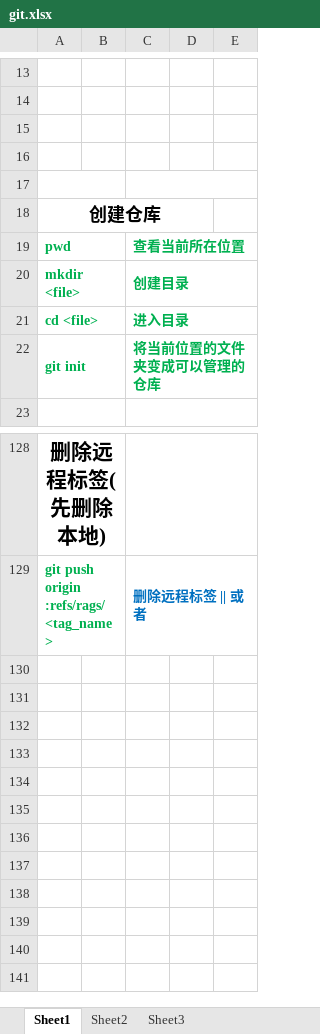
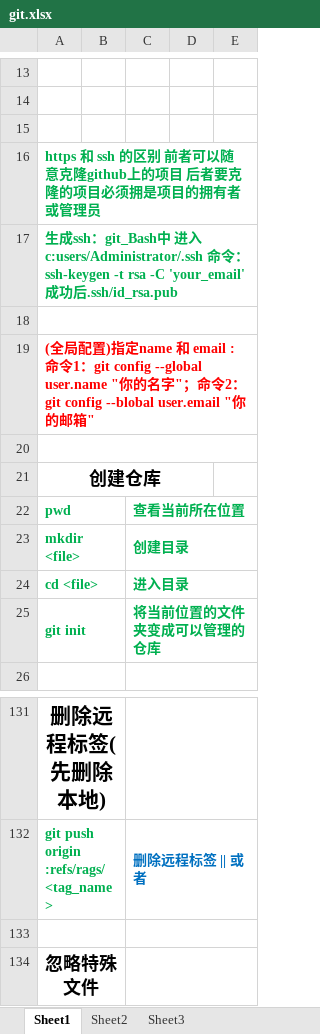
Before and after one commit to j1797391999/NewProject, an Excel workbook: git.xlsx, sheet Sheet1, drawn as a sheet; only a part is shown, gaps mark what is left out; values as stored, in another font and other column widths than the file's, no borders; charts and pictures not drawn; removed rows and columns are numbered as before the commit, all else as after; the diff names each change by its address in the sheet, - before the commit and + after, or states it on an @@ line.

```diff
--- a/git.xlsx (sheet Sheet1)
+++ b/git.xlsx (sheet Sheet1)
+row 16: https 和 ssh 的区别 前者可以随意克隆github上的项目 后者要克隆的项目必须拥是项目的拥有者或管理员
+row 17: 生成ssh：git_Bash中 进入c:users/Administrator/.ssh 命令：ssh-keygen -t rsa -C 'your_email' 成功后.ssh/id_rsa.pub
+A18:E18 merged
+row 19: (全局配置)指定name 和 email : 命令1：git config --global user.name "你的名字"；命令2：git config --blobal user.email "你的邮箱"
-A17:B17 merged
+A20:E20 merged
-C17:E17 merged
+row 133: (empty)
+row 134: 忽略特殊文件
```
Also changed, not shown: charts or pictures, 1 other file.
